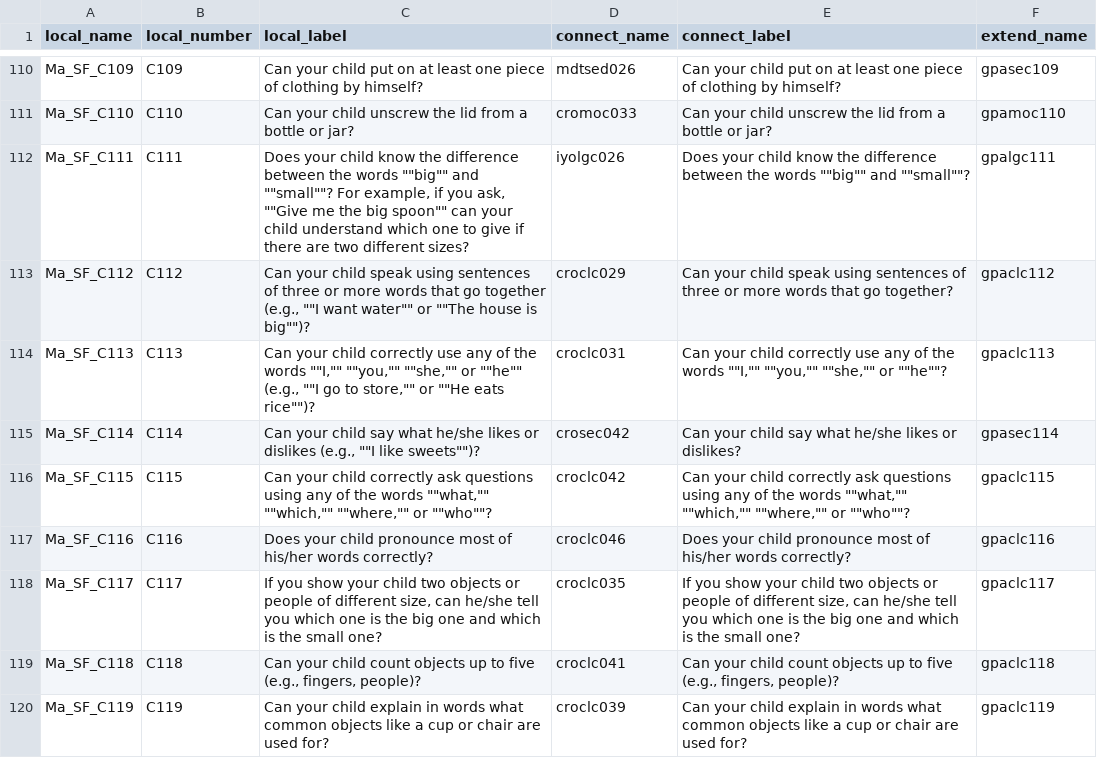
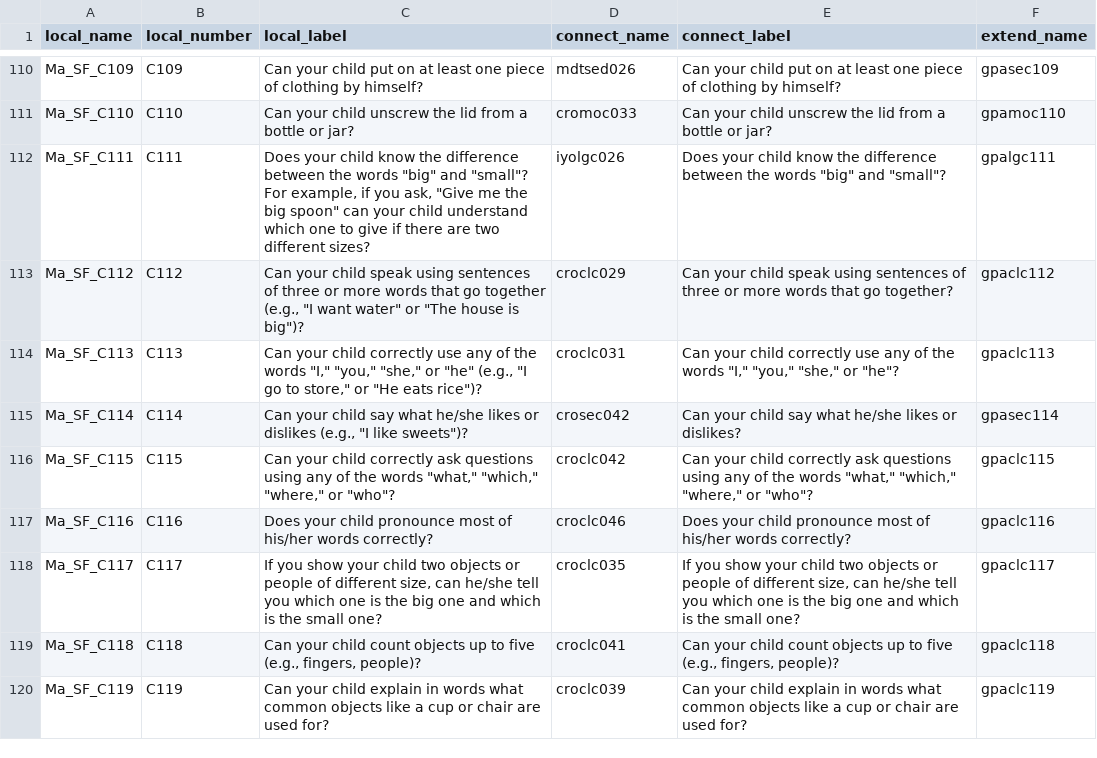
Before and after one commit to D-score/gsedread, a TSV file: inst/extdata/itemnames_translate.tsv, drawn as a sheet; only a part is shown, gaps mark what is left out; the diff covers the shown part only.

Commit message:
Remove double quotes

```diff
--- a/inst/extdata/itemnames_translate.tsv
+++ b/inst/extdata/itemnames_translate.tsv
@@ -111,7 +111,7 @@ Ma_SF_C109	C109	Can your child  put on at least one piece of clothing by himself
 Ma_SF_C110	C110	Can your child unscrew the lid from a bottle or jar?	cromoc033	Can your child unscrew the lid from a bottle or jar?	gpamoc110
-Ma_SF_C111	C111	Does your child know the difference between the words ""big"" and ""small""? For example, if you ask, ""Give me the big spoon"" can your child understand which one to give if there are two different sizes?	iyolgc026	Does your child know the difference between the words ""big"" and ""small""?	gpalgc111
-Ma_SF_C112	C112	Can your child speak using sentences of three or more words that go together (e.g., ""I want water"" or ""The house is big"")?	croclc029	Can your child speak using sentences of three or more words that go together?	gpaclc112
-Ma_SF_C113	C113	Can your child correctly use any of the words ""I,"" ""you,"" ""she,"" or ""he"" (e.g., ""I go to store,"" or ""He eats rice"")? 	croclc031	Can your child correctly use any of the words ""I,"" ""you,"" ""she,"" or ""he""? 	gpaclc113
-Ma_SF_C114	C114	Can your child say what he/she likes or dislikes (e.g., ""I like sweets"")? 	crosec042	Can your child say what he/she likes or dislikes?	gpasec114
-Ma_SF_C115	C115	Can your child correctly ask questions using any of the words ""what,"" ""which,"" ""where,"" or ""who""? 	croclc042	Can your child correctly ask questions using any of the words ""what,"" ""which,"" ""where,"" or ""who""? 	gpaclc115
+Ma_SF_C111	C111	Does your child know the difference between the words "big" and "small"? For example, if you ask, "Give me the big spoon" can your child understand which one to give if there are two different sizes?	iyolgc026	Does your child know the difference between the words "big" and "small"?	gpalgc111
+Ma_SF_C112	C112	Can your child speak using sentences of three or more words that go together (e.g., "I want water" or "The house is big")?	croclc029	Can your child speak using sentences of three or more words that go together?	gpaclc112
+Ma_SF_C113	C113	Can your child correctly use any of the words "I," "you," "she," or "he" (e.g., "I go to store," or "He eats rice")? 	croclc031	Can your child correctly use any of the words "I," "you," "she," or "he"? 	gpaclc113
+Ma_SF_C114	C114	Can your child say what he/she likes or dislikes (e.g., "I like sweets")? 	crosec042	Can your child say what he/she likes or dislikes?	gpasec114
+Ma_SF_C115	C115	Can your child correctly ask questions using any of the words "what," "which," "where," or "who"? 	croclc042	Can your child correctly ask questions using any of the words "what," "which," "where," or "who"? 	gpaclc115
 Ma_SF_C116	C116	Does your child pronounce most of his/her words correctly?	croclc046	Does your child pronounce most of his/her words correctly?	gpaclc116
```
Also changed, not shown: 30 edited cells elsewhere in this file.
